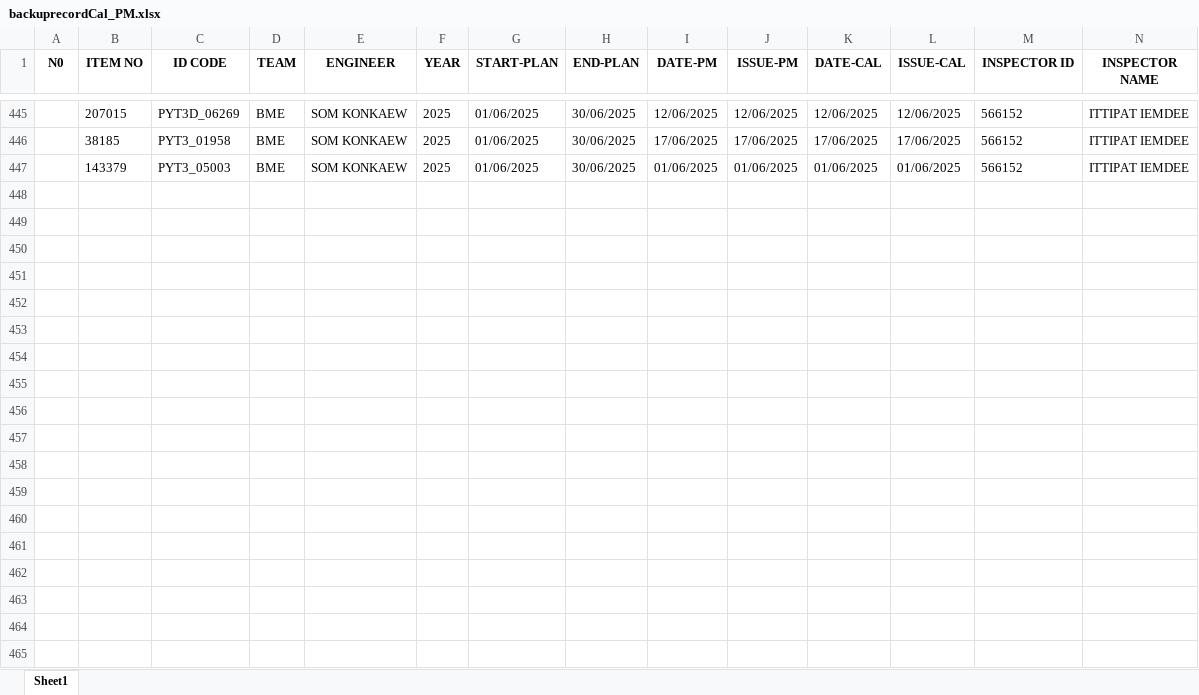
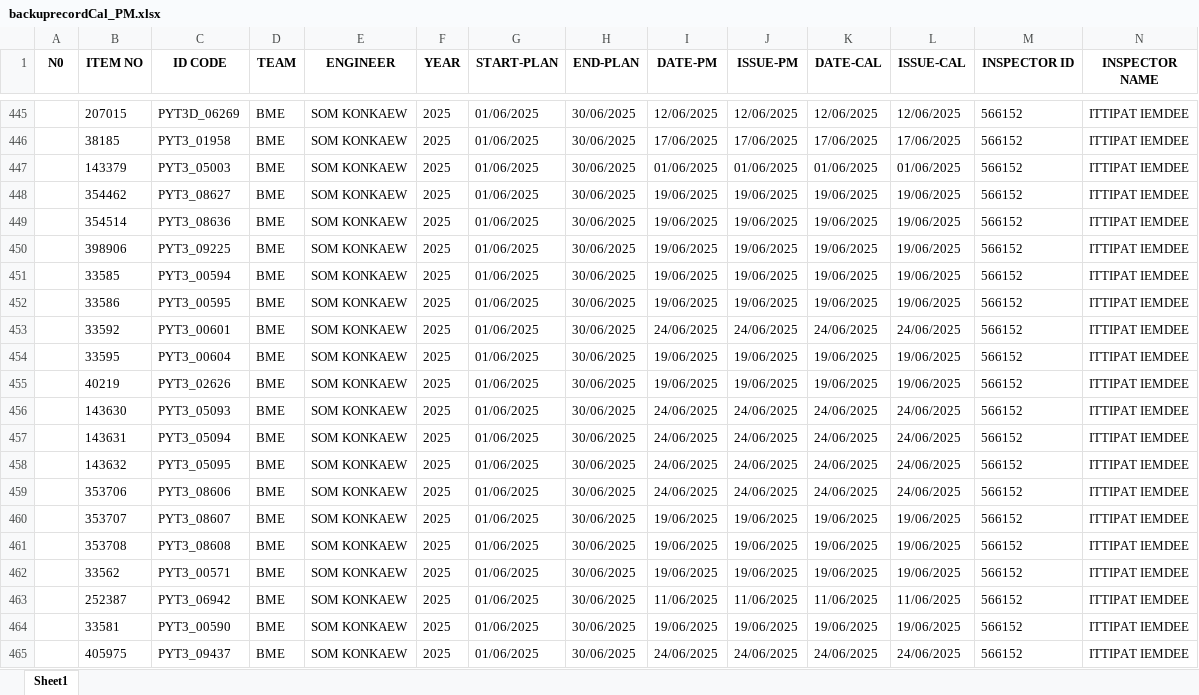
Before and after one commit to pyt3/forms, an Excel workbook: py_test_ui/EXCEL FILE/backuprecordCal_PM.xlsx, sheet Sheet1, drawn as a sheet; only a part is shown, gaps mark what is left out; values as stored, in another font and other column widths than the file's, no borders; rows hold the shown columns only; the diff covers the shown part only; the diff names each change by its address in the sheet, - before the commit and + after, or states it on an @@ line.

```diff
--- a/py_test_ui/EXCEL FILE/backuprecordCal_PM.xlsx (sheet Sheet1)
+++ b/py_test_ui/EXCEL FILE/backuprecordCal_PM.xlsx (sheet Sheet1)
+row 448:  | 354462 | PYT3_08627 | BME | SOM KONKAEW | 2025 | 01/06/2025 | 30/06/2025 | 19/06/2025 | 19/06/2025 | 19/06/2025 | 19/06/2025 | 566152 | ITTIPAT IEMDEE
+row 449:  | 354514 | PYT3_08636 | BME | SOM KONKAEW | 2025 | 01/06/2025 | 30/06/2025 | 19/06/2025 | 19/06/2025 | 19/06/2025 | 19/06/2025 | 566152 | ITTIPAT IEMDEE
+row 450:  | 398906 | PYT3_09225 | BME | SOM KONKAEW | 2025 | 01/06/2025 | 30/06/2025 | 19/06/2025 | 19/06/2025 | 19/06/2025 | 19/06/2025 | 566152 | ITTIPAT IEMDEE
+row 451:  | 33585 | PYT3_00594 | BME | SOM KONKAEW | 2025 | 01/06/2025 | 30/06/2025 | 19/06/2025 | 19/06/2025 | 19/06/2025 | 19/06/2025 | 566152 | ITTIPAT IEMDEE
+row 452:  | 33586 | PYT3_00595 | BME | SOM KONKAEW | 2025 | 01/06/2025 | 30/06/2025 | 19/06/2025 | 19/06/2025 | 19/06/2025 | 19/06/2025 | 566152 | ITTIPAT IEMDEE
+row 453:  | 33592 | PYT3_00601 | BME | SOM KONKAEW | 2025 | 01/06/2025 | 30/06/2025 | 24/06/2025 | 24/06/2025 | 24/06/2025 | 24/06/2025 | 566152 | ITTIPAT IEMDEE
+row 454:  | 33595 | PYT3_00604 | BME | SOM KONKAEW | 2025 | 01/06/2025 | 30/06/2025 | 19/06/2025 | 19/06/2025 | 19/06/2025 | 19/06/2025 | 566152 | ITTIPAT IEMDEE
+row 455:  | 40219 | PYT3_02626 | BME | SOM KONKAEW | 2025 | 01/06/2025 | 30/06/2025 | 19/06/2025 | 19/06/2025 | 19/06/2025 | 19/06/2025 | 566152 | ITTIPAT IEMDEE
+row 456:  | 143630 | PYT3_05093 | BME | SOM KONKAEW | 2025 | 01/06/2025 | 30/06/2025 | 24/06/2025 | 24/06/2025 | 24/06/2025 | 24/06/2025 | 566152 | ITTIPAT IEMDEE
+row 457:  | 143631 | PYT3_05094 | BME | SOM KONKAEW | 2025 | 01/06/2025 | 30/06/2025 | 24/06/2025 | 24/06/2025 | 24/06/2025 | 24/06/2025 | 566152 | ITTIPAT IEMDEE
+row 458:  | 143632 | PYT3_05095 | BME | SOM KONKAEW | 2025 | 01/06/2025 | 30/06/2025 | 24/06/2025 | 24/06/2025 | 24/06/2025 | 24/06/2025 | 566152 | ITTIPAT IEMDEE
+row 459:  | 353706 | PYT3_08606 | BME | SOM KONKAEW | 2025 | 01/06/2025 | 30/06/2025 | 24/06/2025 | 24/06/2025 | 24/06/2025 | 24/06/2025 | 566152 | ITTIPAT IEMDEE
+row 460:  | 353707 | PYT3_08607 | BME | SOM KONKAEW | 2025 | 01/06/2025 | 30/06/2025 | 19/06/2025 | 19/06/2025 | 19/06/2025 | 19/06/2025 | 566152 | ITTIPAT IEMDEE
+row 461:  | 353708 | PYT3_08608 | BME | SOM KONKAEW | 2025 | 01/06/2025 | 30/06/2025 | 19/06/2025 | 19/06/2025 | 19/06/2025 | 19/06/2025 | 566152 | ITTIPAT IEMDEE
+row 462:  | 33562 | PYT3_00571 | BME | SOM KONKAEW | 2025 | 01/06/2025 | 30/06/2025 | 19/06/2025 | 19/06/2025 | 19/06/2025 | 19/06/2025 | 566152 | ITTIPAT IEMDEE
+row 463:  | 252387 | PYT3_06942 | BME | SOM KONKAEW | 2025 | 01/06/2025 | 30/06/2025 | 11/06/2025 | 11/06/2025 | 11/06/2025 | 11/06/2025 | 566152 | ITTIPAT IEMDEE
+row 464:  | 33581 | PYT3_00590 | BME | SOM KONKAEW | 2025 | 01/06/2025 | 30/06/2025 | 19/06/2025 | 19/06/2025 | 19/06/2025 | 19/06/2025 | 566152 | ITTIPAT IEMDEE
+row 465:  | 405975 | PYT3_09437 | BME | SOM KONKAEW | 2025 | 01/06/2025 | 30/06/2025 | 24/06/2025 | 24/06/2025 | 24/06/2025 | 24/06/2025 | 566152 | ITTIPAT IEMDEE
```
Also changed, not shown: 77 added rows elsewhere in this sheet, py_test_ui/EXCEL FILE/recordCal_PM.xlsx, 3 other files.
